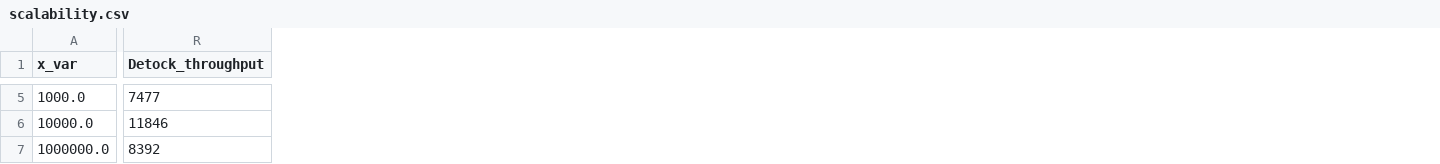
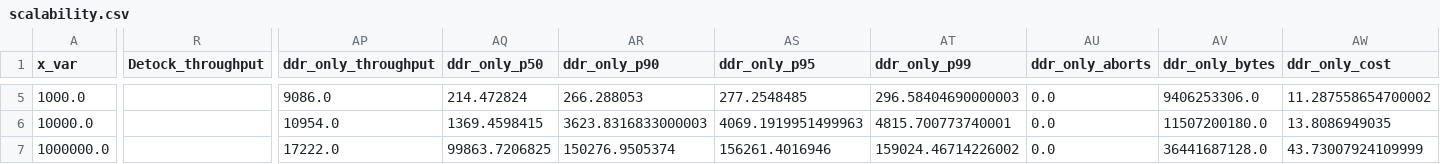
Before and after one commit to my-username-was-taken/cse3000-movr-benchmark, a CSV file: plots/data/final/ycsbt/scalability.csv, drawn as a sheet; only a part is shown, gaps mark what is left out; the diff covers the shown part only; the diff names each change by its address in the sheet, - before the commit and + after, or states it on an @@ line.

```diff
--- a/plots/data/final/ycsbt/scalability.csv
+++ b/plots/data/final/ycsbt/scalability.csv
+column AP (ddr_only_throughput), rows 5-7: 9086.0 | 10954.0 | 17222.0
+column AQ (ddr_only_p50), rows 5-7: 214.472824 | 1369.4598415 | 99863.7206825
+column AR (ddr_only_p90), rows 5-7: 266.288053 | 3623.8316833000003 | 150276.9505374
+column AS (ddr_only_p95), rows 5-7: 277.2548485 | 4069.1919951499963 | 156261.4016946
+column AT (ddr_only_p99), rows 5-7: 296.58404690000003 | 4815.700773740001 | 159024.46714226002
+column AU (ddr_only_aborts), rows 5-7: all 0.0
+column AV (ddr_only_bytes), rows 5-7: 9406253306.0 | 11507200180.0 | 36441687128.0
+column AW (ddr_only_cost), rows 5-7: 11.287558654700002 | 13.8086949035 | 43.73007924109999
-R5 (Detock_throughput): 7477
+R5 (Detock_throughput): (empty)
-R6 (Detock_throughput): 11846
+R6 (Detock_throughput): (empty)
-R7 (Detock_throughput): 8392
+R7 (Detock_throughput): (empty)
```
Also changed, not shown: 45 edited cells elsewhere in this file, 16 other files.
